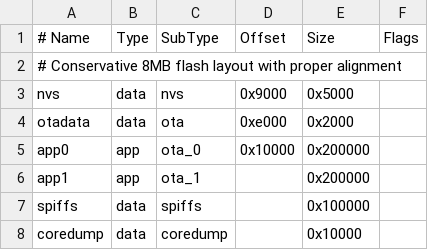
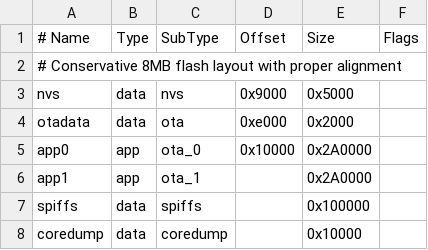
Before and after one commit to A-A-Milano-Smart-Park/msp-firmware, a CSV file: partitions.csv, drawn as a sheet.

```diff
--- a/partitions.csv
+++ b/partitions.csv
@@ -4,4 +4,4 @@ nvs,      data, nvs,     0x9000,  0x5000,
 otadata,  data, ota,     0xe000,  0x2000,
-app0,     app,  ota_0,   0x10000, 0x200000,
-app1,     app,  ota_1,   ,        0x200000,
+app0,     app,  ota_0,   0x10000, 0x2A0000,
+app1,     app,  ota_1,   ,        0x2A0000,
 spiffs,   data, spiffs,  ,        0x100000,
```
Also changed, not shown: 3 other files.
